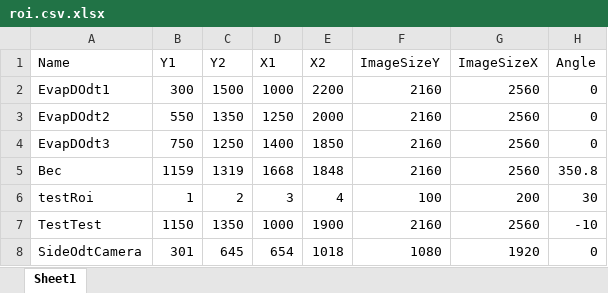
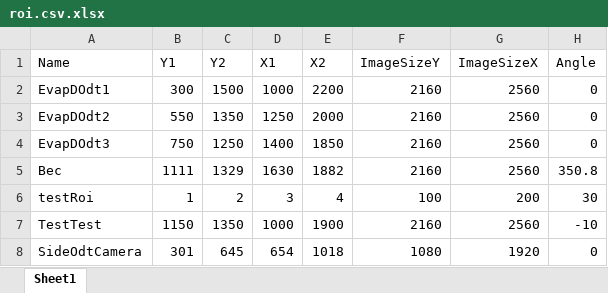
Before and after one commit to weldlabucsb/MuscleMuseum_Li, an Excel workbook: .config/acquisitionConfig/roi.csv.xlsx, sheet Sheet1, drawn as a sheet; values as stored, in another font and other column widths than the file's, no borders; the diff names each change by its address in the sheet, - before the commit and + after, or states it on an @@ line.

```diff
--- a/.config/acquisitionConfig/roi.csv.xlsx (sheet Sheet1)
+++ b/.config/acquisitionConfig/roi.csv.xlsx (sheet Sheet1)
-B5 (Y1): 1159
+B5 (Y1): 1111
-C5 (Y2): 1319
+C5 (Y2): 1329
-D5 (X1): 1668
+D5 (X1): 1630
-E5 (X2): 1848
+E5 (X2): 1882
```
Also changed, not shown: .config/becExpConfig/becExpType.csv.xlsx, 4 other files.
